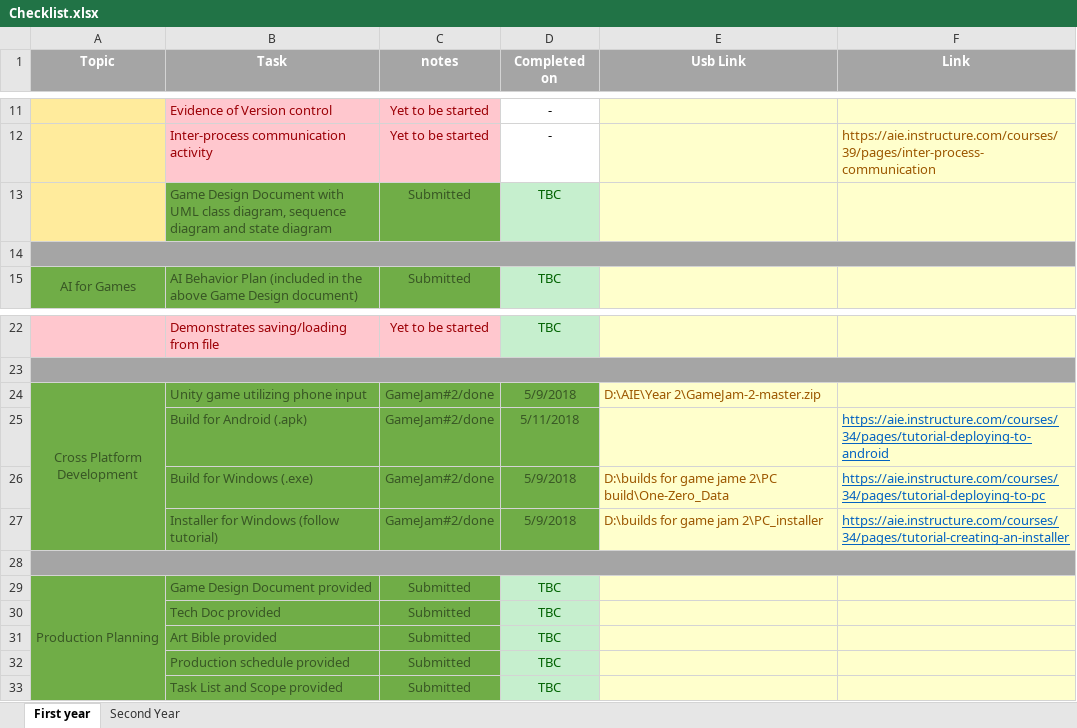
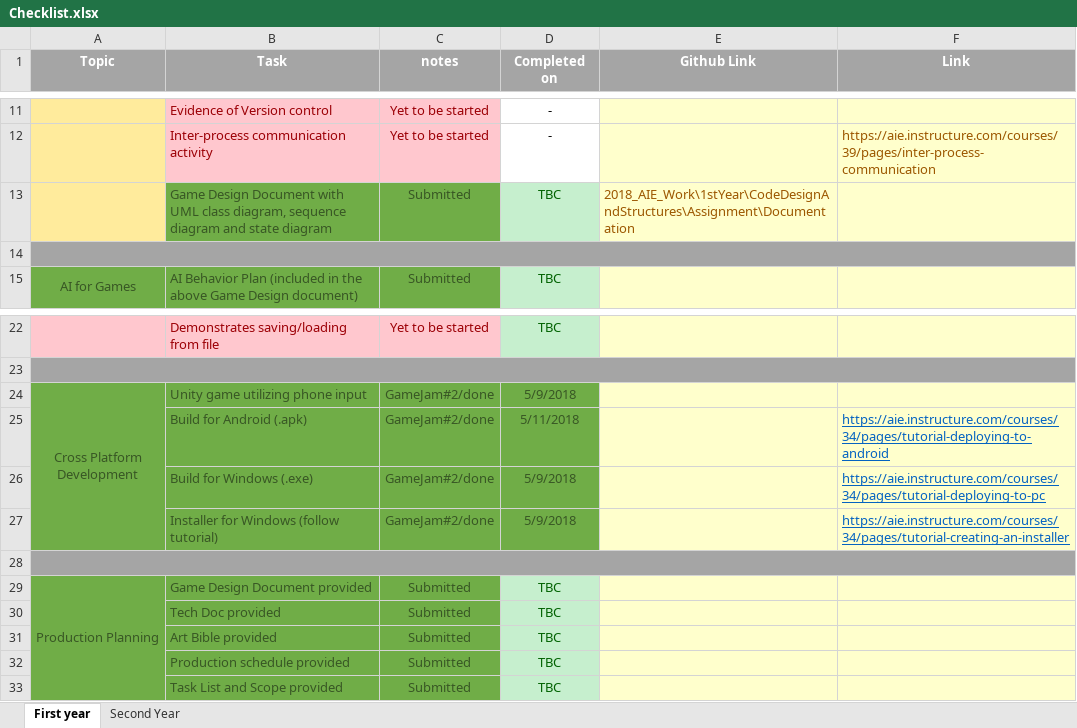
Before and after one commit to Soundblast3r/2018_AIE_Work, an Excel workbook: Checklist.xlsx, sheet First year, drawn as a sheet; only a part is shown, gaps mark what is left out; values as stored, in another font and other column widths than the file's, no borders; the diff names each change by its address in the sheet, - before the commit and + after, or states it on an @@ line.

Commit message:
Updated Checklist

```diff
--- a/Checklist.xlsx (sheet First year)
+++ b/Checklist.xlsx (sheet First year)
-E1: Usb Link
+E1: Github Link
-E13 (Github Link): (empty)
+E13 (Github Link): 2018_AIE_Work\1stYear\CodeDesignAndStructures\Assignment\Documentation
-E24 (Github Link): D:\AIE\Year 2\GameJam-2-master.zip
+E24 (Github Link): (empty)
-E26 (Github Link): D:\builds for game jame 2\PC build\One-Zero_Data
+E26 (Github Link): (empty)
-E27 (Github Link): D:\builds for game jam 2\PC_installer
+E27 (Github Link): (empty)
```
